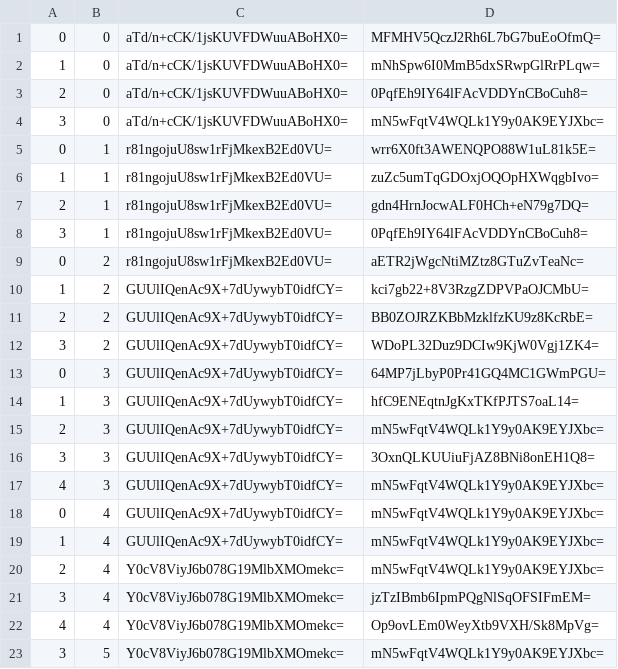
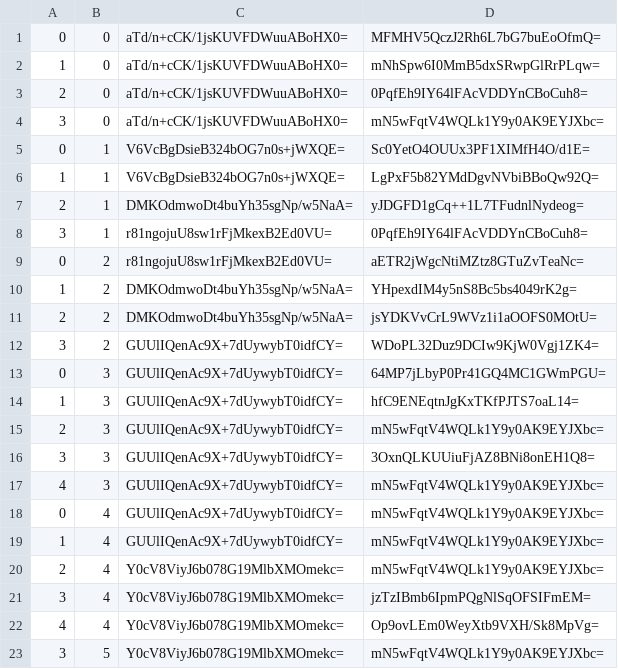
Before and after one commit to counterfitninja/themine, a CSV file: overworld/tiles/zoom.-1/metadata/k.0.0.csv, drawn as a sheet.

```diff
--- a/overworld/tiles/zoom.-1/metadata/k.0.0.csv
+++ b/overworld/tiles/zoom.-1/metadata/k.0.0.csv
@@ -4,9 +4,9 @@
 3,0,aTd/n+cCK/1jsKUVFDWuuABoHX0=,mN5wFqtV4WQLk1Y9y0AK9EYJXbc=
-0,1,r81ngojuU8sw1rFjMkexB2Ed0VU=,wrr6X0ft3AWENQPO88W1uL81k5E=
-1,1,r81ngojuU8sw1rFjMkexB2Ed0VU=,zuZc5umTqGDOxjOQOpHXWqgbIvo=
-2,1,r81ngojuU8sw1rFjMkexB2Ed0VU=,gdn4HrnJocwALF0HCh+eN79g7DQ=
+0,1,V6VcBgDsieB324bOG7n0s+jWXQE=,Sc0YetO4OUUx3PF1XIMfH4O/d1E=
+1,1,V6VcBgDsieB324bOG7n0s+jWXQE=,LgPxF5b82YMdDgvNVbiBBoQw92Q=
+2,1,DMKOdmwoDt4buYh35sgNp/w5NaA=,yJDGFD1gCq++1L7TFudnlNydeog=
 3,1,r81ngojuU8sw1rFjMkexB2Ed0VU=,0PqfEh9IY64lFAcVDDYnCBoCuh8=
 0,2,r81ngojuU8sw1rFjMkexB2Ed0VU=,aETR2jWgcNtiMZtz8GTuZvTeaNc=
-1,2,GUUlIQenAc9X+7dUywybT0idfCY=,kci7gb22+8V3RzgZDPVPaOJCMbU=
-2,2,GUUlIQenAc9X+7dUywybT0idfCY=,BB0ZOJRZKBbMzklfzKU9z8KcRbE=
+1,2,DMKOdmwoDt4buYh35sgNp/w5NaA=,YHpexdIM4y5nS8Bc5bs4049rK2g=
+2,2,DMKOdmwoDt4buYh35sgNp/w5NaA=,jsYDKVvCrL9WVz1i1aOOFS0MOtU=
 3,2,GUUlIQenAc9X+7dUywybT0idfCY=,WDoPL32Duz9DCIw9KjW0Vgj1ZK4=
```
Also changed, not shown: overworld/tiles/zoom.-2/metadata/k.0.0.csv, overworld/tiles/zoom.-3/metadata/k.0.0.csv, 45 other files.
